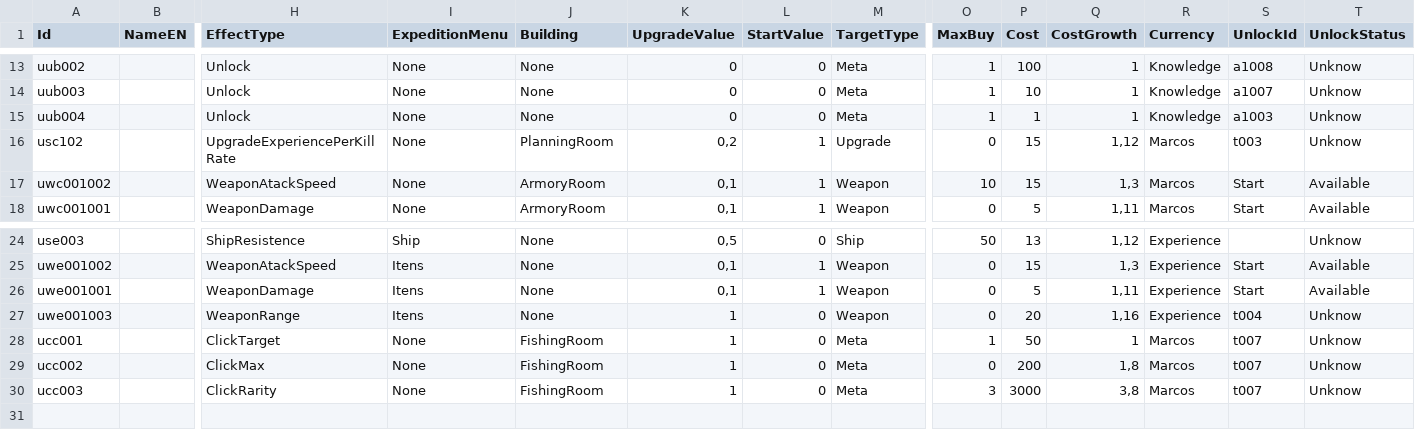
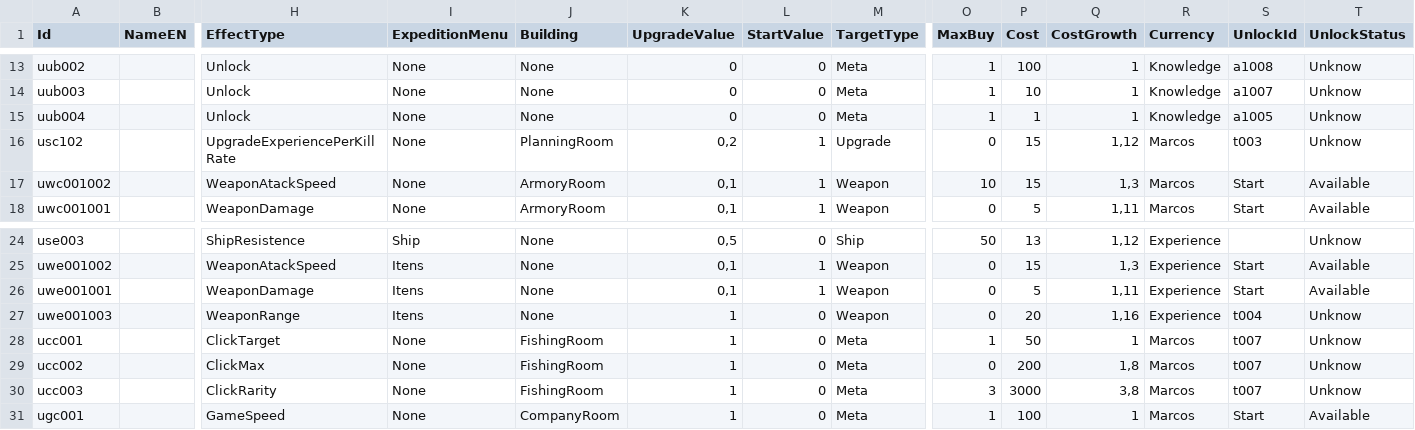
Before and after one commit to mscalvi/TheFactory, a CSV file: CorrentezasIdle/AstraTraveler/Assets/Resources/Data/upgrades.csv, drawn as a sheet; only a part is shown, gaps mark what is left out; rows hold the shown columns only; the diff names each change by its address in the sheet, - before the commit and + after, or states it on an @@ line.

Commit message:
Upgrades, Tests and GameSpeed Upgrade

```diff
--- a/CorrentezasIdle/AstraTraveler/Assets/Resources/Data/upgrades.csv
+++ b/CorrentezasIdle/AstraTraveler/Assets/Resources/Data/upgrades.csv
-S15 (UnlockId): a1003
+S15 (UnlockId): a1005
+row 31: ugc001 |  | GameSpeed | None | CompanyRoom | 1 | 0 | Meta | 1 | 100 | 1 | Marcos | Start | Available
```
Also changed, not shown: CorrentezasIdle/AstraTraveler/Assets/Resources/Data/acquisitions.csv, 28 other files.
